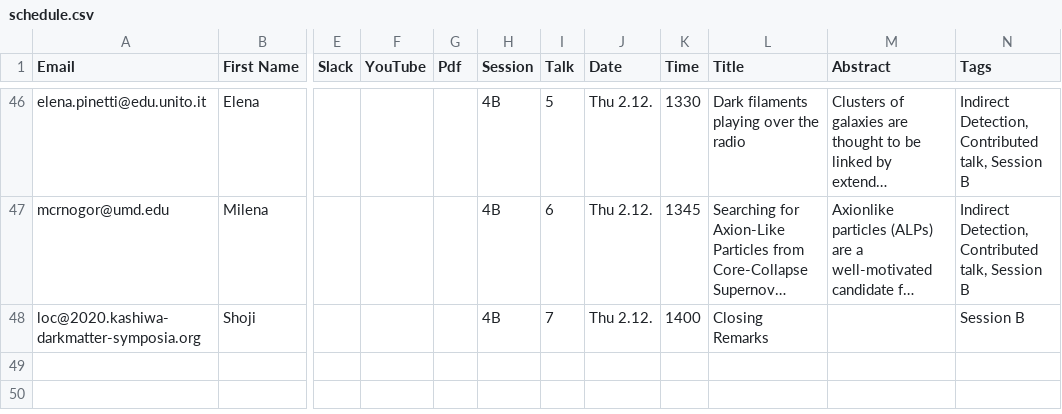
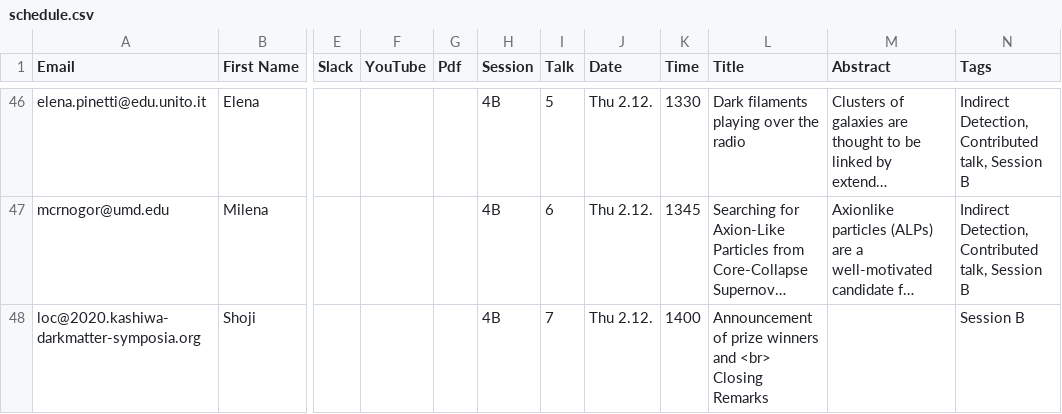
Before and after one commit to moritzhuetten/sazerac_template, a CSV file: data/schedule.csv, drawn as a sheet; only a part is shown, gaps mark what is left out; long unchanged cells end in …; the diff names each change by its address in the sheet, - before the commit and + after, or states it on an @@ line.

```diff
--- a/data/schedule.csv
+++ b/data/schedule.csv
-L48 (Title): Closing Remarks
+L48 (Title): Announcement of prize winners and <br> Closing Remarks
```
Also changed, not shown: 2 other files.
